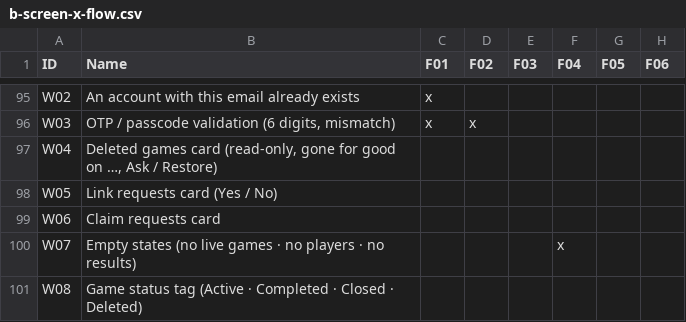
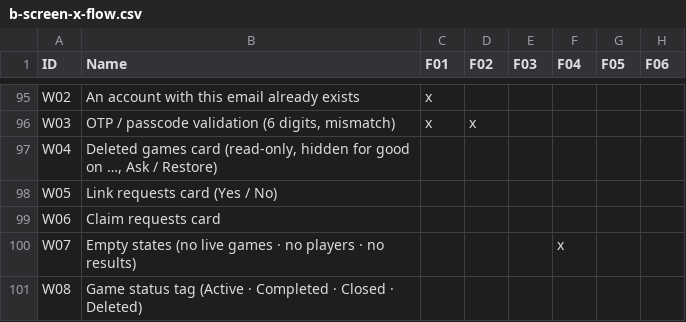
Before and after one commit to sreeatcandorps/RummyHome, a CSV file: rummy-home3/docs/flows/csv/b-screen-x-flow.csv, drawn as a sheet; only a part is shown, gaps mark what is left out; the diff names each change by its address in the sheet, - before the commit and + after, or states it on an @@ line.

```diff
--- a/rummy-home3/docs/flows/csv/b-screen-x-flow.csv
+++ b/rummy-home3/docs/flows/csv/b-screen-x-flow.csv
-B97 (Name): …card (read-only, gone for good…
+B97 (Name): …card (read-only, hidden for good…
```
Also changed, not shown: rummy-home3/docs/flows/csv/c-screen-x-test.csv, rummy-home3/docs/flows/csv/d-scenario-traceability.csv, 28 other files.
